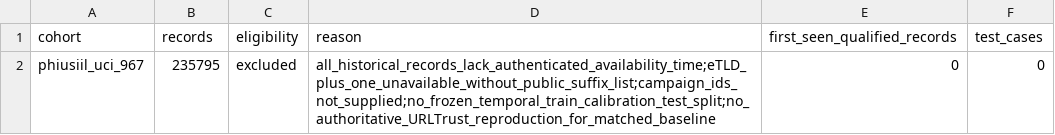
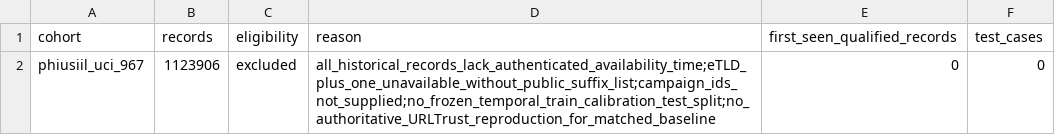
Before and after one commit to sayanmondal2098/EvidenceURL-CER, a CSV file: results/E03/temporal_eligibility_ledger.csv, drawn as a sheet.

```diff
--- a/results/E03/temporal_eligibility_ledger.csv
+++ b/results/E03/temporal_eligibility_ledger.csv
@@ -1,2 +1,2 @@
 cohort,records,eligibility,reason,first_seen_qualified_records,test_cases
-phiusiil_uci_967,235795,excluded,all_historical_records_lack_authenticated_availability_time;eTLD_plus_one_unavailable_without_public_suffix_list;campaign_ids_not_supplied;no_frozen_temporal_train_calibration_test_split;no_authoritative_URLTrust_reproduction_for_matched_baseline,0,0
+phiusiil_uci_967,1123906,excluded,all_historical_records_lack_authenticated_availability_time;eTLD_plus_one_unavailable_without_public_suffix_list;campaign_ids_not_supplied;no_frozen_temporal_train_calibration_test_split;no_authoritative_URLTrust_reproduction_for_matched_baseline,0,0
```
Also changed, not shown: 14 other files.
